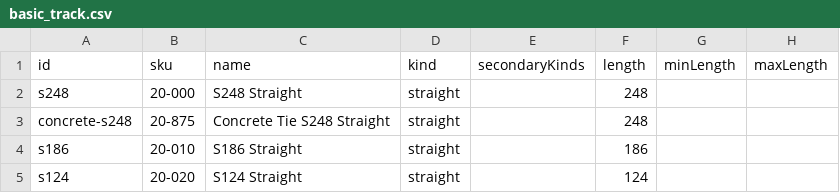
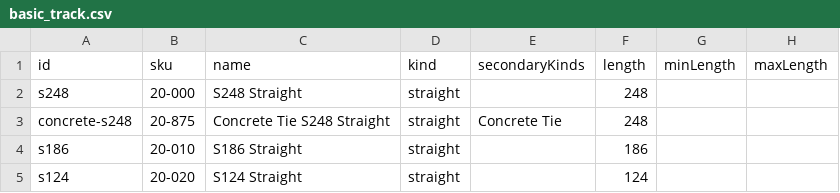
Before and after one commit to bwshockley/unitrack-planner, a CSV file: data/unitrack-csv/packs/basic_track.csv, drawn as a sheet; only a part is shown; the diff names each change by its address in the sheet, - before the commit and + after, or states it on an @@ line.

```diff
--- a/data/unitrack-csv/packs/basic_track.csv
+++ b/data/unitrack-csv/packs/basic_track.csv
-E3 (secondaryKinds): (empty)
+E3 (secondaryKinds): Concrete Tie
```
Also changed, not shown: data/unitrack-csv/packs/double_track.csv, data/unitrack-csv/unitrack_pdf_app_native_all.csv, 4 other files.
